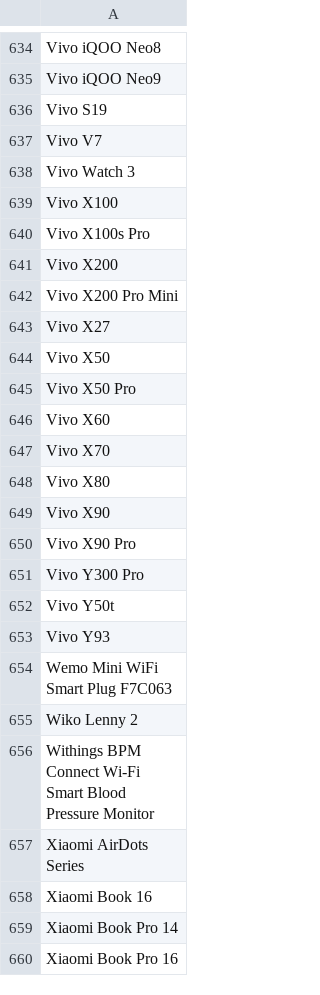
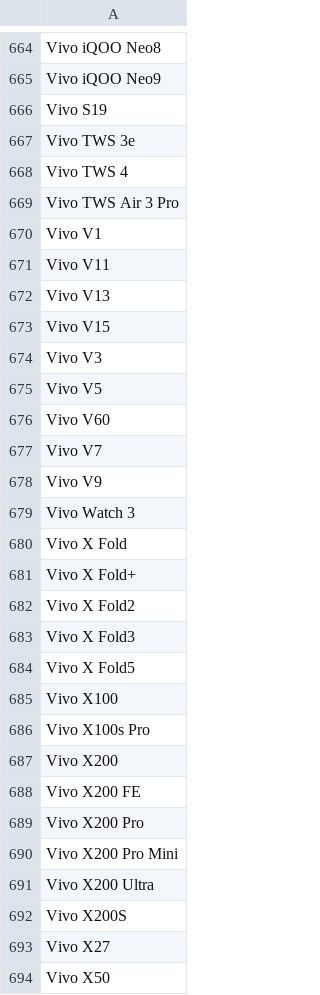
Before and after one commit to jeandecian/wiki-iot-product-name-verifier, a CSV file: verified.csv, drawn as a sheet; only a part is shown, gaps mark what is left out; the shorter side is filled out with more unchanged rows; the diff covers the shown part only; the diff names each change by its address in the sheet, - before the commit and + after, or states it on an @@ line.

```diff
--- a/verified.csv
+++ b/verified.csv
+row 667: Vivo TWS 3e
+row 668: Vivo TWS 4
+row 669: Vivo TWS Air 3 Pro
+row 670: Vivo V1
+row 671: Vivo V11
+row 672: Vivo V13
+row 673: Vivo V15
+row 674: Vivo V3
+row 675: Vivo V5
+row 676: Vivo V60
+row 678: Vivo V9
+row 680: Vivo X Fold
+row 681: Vivo X Fold+
+row 682: Vivo X Fold2
+row 683: Vivo X Fold3
+row 684: Vivo X Fold5
+row 688: Vivo X200 FE
+row 689: Vivo X200 Pro
+row 691: Vivo X200 Ultra
+row 692: Vivo X200S
```
Also changed, not shown: 47 added rows elsewhere in this file, combined.csv, unapproved.csv.
